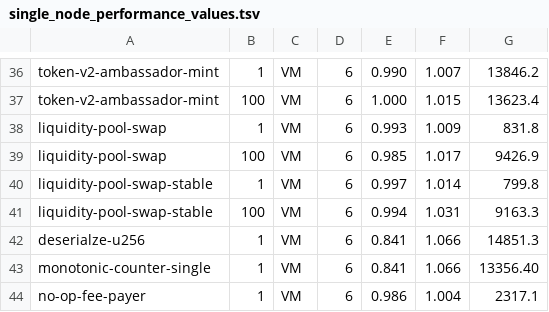
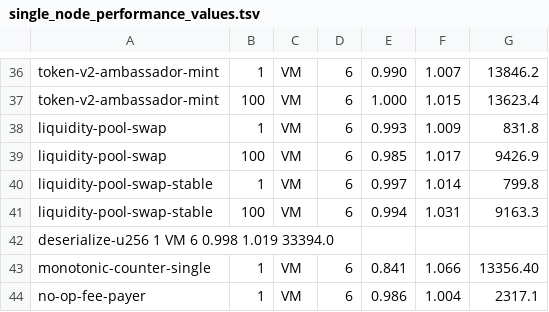
Before and after one commit to aptos-labs/aptos-core, a TSV file: testsuite/single_node_performance_values.tsv, drawn as a sheet; only a part is shown, gaps mark what is left out.

```diff
--- a/testsuite/single_node_performance_values.tsv
+++ b/testsuite/single_node_performance_values.tsv
@@ -41,3 +41,3 @@ liquidity-pool-swap-stable	1	VM	6	0.997	1.014	799.8
 liquidity-pool-swap-stable	100	VM	6	0.994	1.031	9163.3
-deserialze-u256	1	VM	6	0.841	1.066	14851.3
+deserialize-u256    1   VM  6   0.998   1.019   33394.0
 monotonic-counter-single	1	VM	6	0.841	1.066	13356.40
```
Also changed, not shown: 4 other files.
